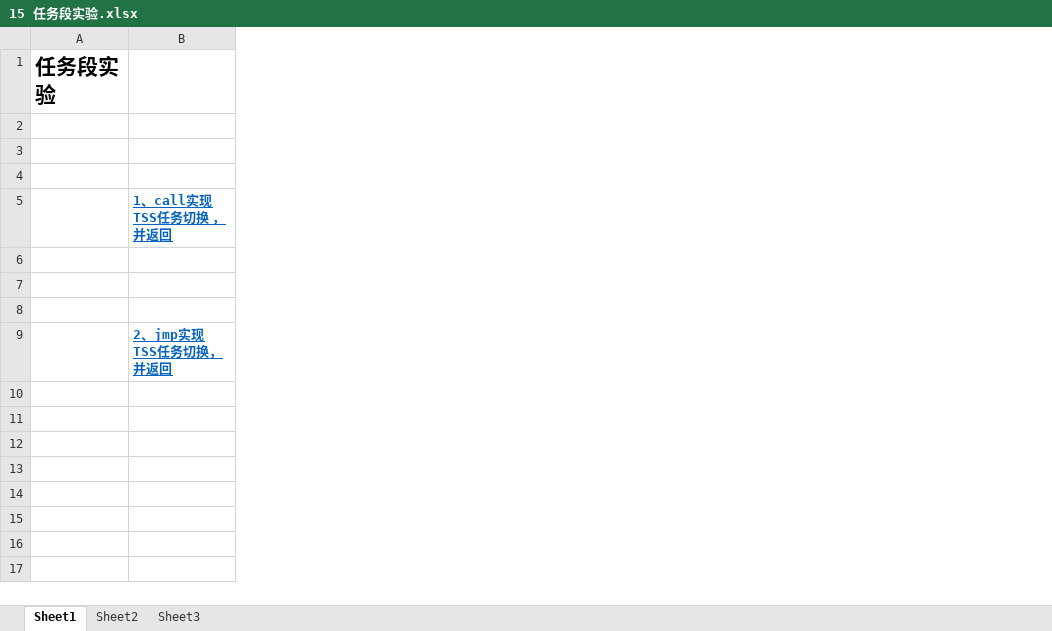
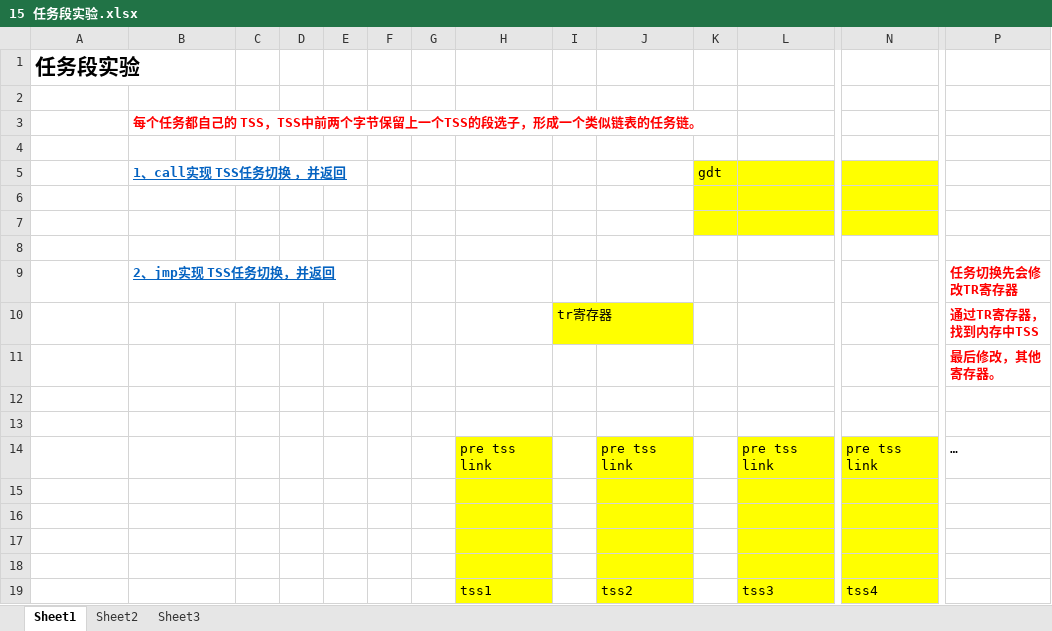
Before and after one commit to wufake70/mySoftwareReverse, an Excel workbook: 08_Protect_Mode/15 任务段实验.xlsx, sheet Sheet1, drawn as a sheet; only a part is shown, gaps mark what is left out; values as stored, in another font and other column widths than the file's, no borders; charts and pictures not drawn; rows hold the shown columns only; the diff covers the shown part only; the diff names each change by its address in the sheet, - before the commit and + after, or states it on an @@ line.

Commit message:
周日 2024/06/30 21:03:19.95

```diff
--- a/08_Protect_Mode/15 任务段实验.xlsx (sheet Sheet1)
+++ b/08_Protect_Mode/15 任务段实验.xlsx (sheet Sheet1)
+column C, empty
+column D, empty
+column E, empty
+column F, empty
+column G, empty
+column H, empty
+column I, empty
+column J, empty
+column K (gdt), empty
+column L, empty
+column N, empty
+column P, row 9: 任务切换先会修改TR寄存器
-B3 (1、call实现 TSS任务切换 ，并返回): (empty)
+B3 (1、call实现 TSS任务切换 ，并返回): 每个任务都自己的 TSS，TSS中前两个字节保留上一个TSS的段选子，形成一个类似链表的任务链。
+row 10:  |  |  |  |  |  |  |  | tr寄存器 |  |  |  |  | 通过TR寄存器，找到内存中TSS
+row 11:  |  |  |  |  |  |  |  |  |  |  |  |  | 最后修改，其他寄存器。
+row 12: (empty)
+row 13: (empty)
+row 14:  |  |  |  |  |  |  | pre tss link |  | pre tss link |  | pre tss link | pre tss link | …
+row 15: (empty)
+row 16: (empty)
+row 17: (empty)
+row 18: (empty)
+row 19:  |  |  |  |  |  |  | tss1 |  | tss2 |  | tss3 | tss4
```
Also changed, not shown: 2 added columns elsewhere in this sheet, charts or pictures.
